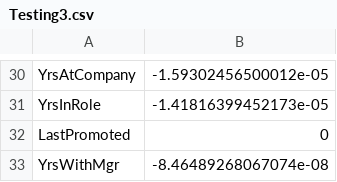
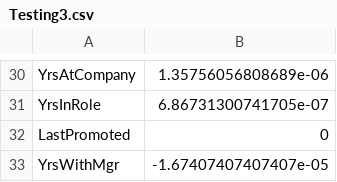
Before and after one commit to R-Chandna/MSDS6306_CaseStudy_2, a CSV file: Testing3.csv, drawn as a sheet; only a part is shown, gaps mark what is left out; the diff covers the shown part only.

```diff
--- a/Testing3.csv
+++ b/Testing3.csv
@@ -30,4 +30,4 @@
-"YrsAtCompany",-1.59302456500012e-05
-"YrsInRole",-1.41816399452173e-05
+"YrsAtCompany",1.35756056808689e-06
+"YrsInRole",6.86731300741705e-07
 "LastPromoted",0
-"YrsWithMgr",-8.46489268067074e-08
+"YrsWithMgr",-1.67407407407407e-05
```
Also changed, not shown: 21 edited cells elsewhere in this file, 51 other files.
